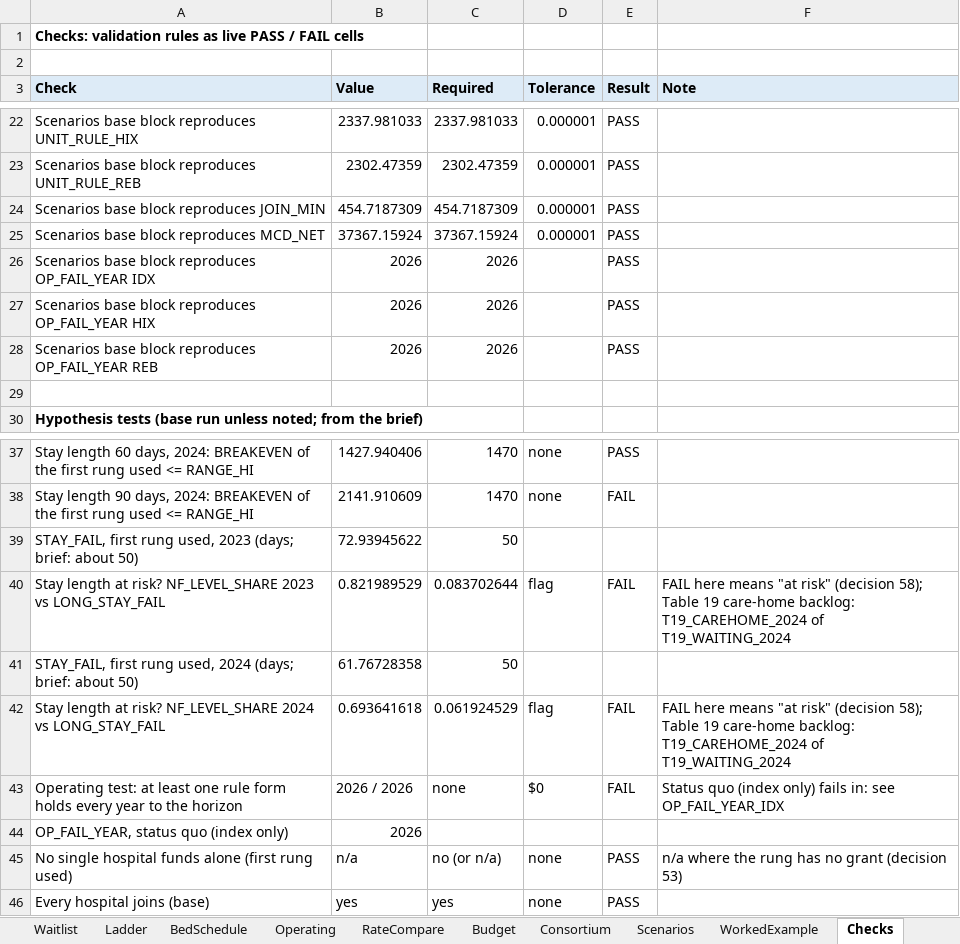
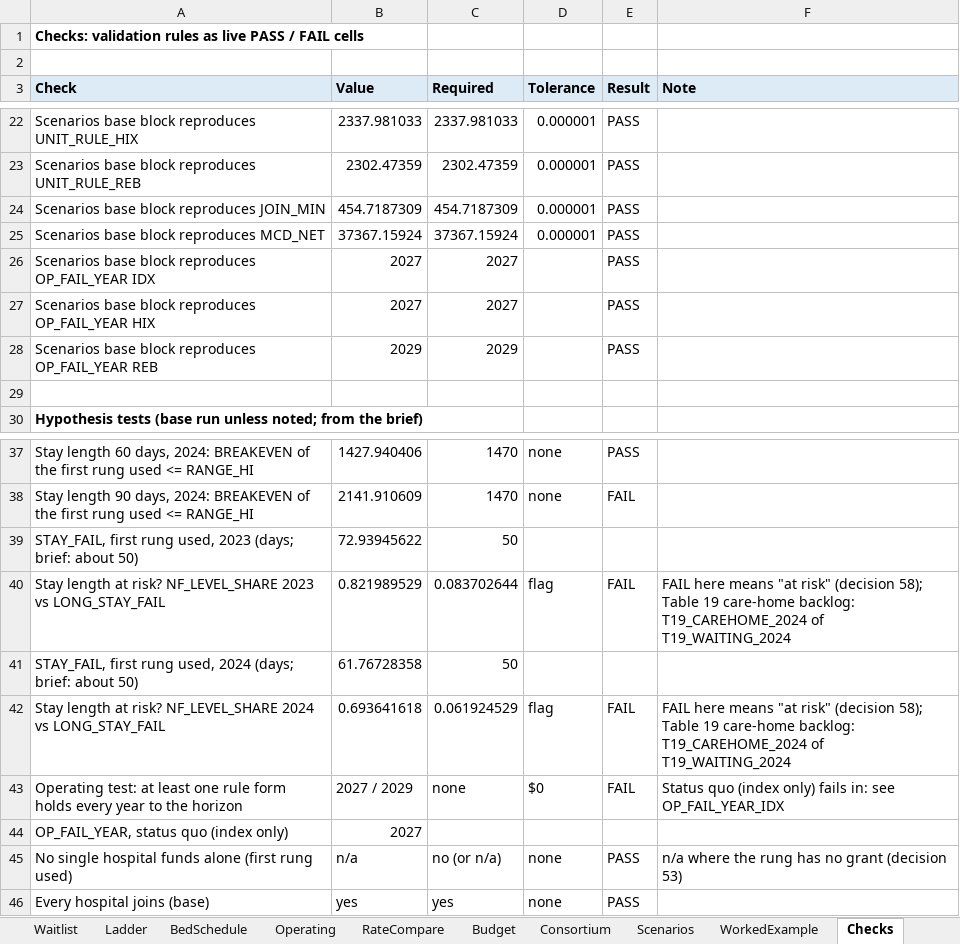
Before and after one commit to mkosasa/Micah-Kosasa, an Excel workbook: capabilities/economic-research/model.xlsx, sheet Checks, drawn as a sheet; only a part is shown, gaps mark what is left out; values as stored, in another font and other column widths than the file's, no borders; 1 other sheet too large or unreadable and not compared; the diff names each change by its address in the sheet, - before the commit and + after, or states it on an @@ line.

```diff
--- a/capabilities/economic-research/model.xlsx (sheet Checks)
+++ b/capabilities/economic-research/model.xlsx (sheet Checks)
-B26:B27 (Value): 2026
+B26:B27 (Value): 2027
-C26:C27 (Required): 2026
+C26:C27 (Required): 2027
-B28 (Value): 2026
+B28 (Value): 2029
-C28 (Required): 2026
+C28 (Required): 2029
-B43 (Value): 2026 / 2026
+B43 (Value): 2027 / 2029
-B44 (Value): 2026
+B44 (Value): 2027
```
Also changed, not shown: sheet Operating, sheet Summary, formulas that keep their value, 2 other files.
